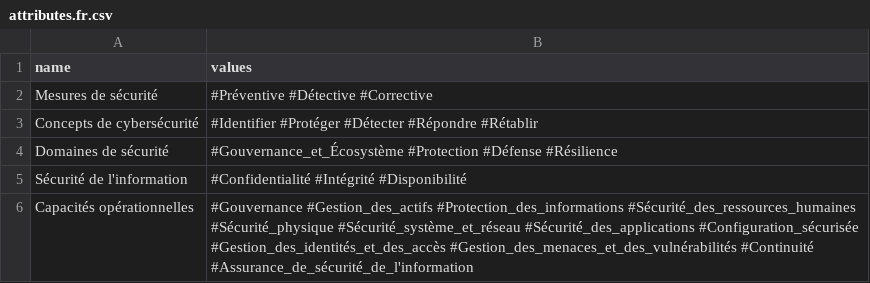
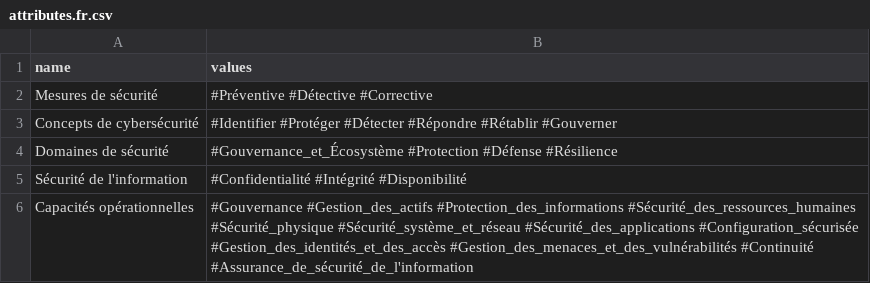
Before and after one commit to dbarzin/deming, a CSV file: database/data/attributes.fr.csv, drawn as a sheet.

```diff
--- a/database/data/attributes.fr.csv
+++ b/database/data/attributes.fr.csv
@@ -2,3 +2,3 @@
 "Mesures de sécurité","#Préventive #Détective #Corrective"
-"Concepts de cybersécurité","#Identifier #Protéger  #Détecter  #Répondre #Rétablir"
+"Concepts de cybersécurité","#Identifier #Protéger #Détecter #Répondre #Rétablir #Gouverner"
 "Domaines de sécurité","#Gouvernance_et_Écosystème #Protection #Défense #Résilience"
```
Also changed, not shown: database/data/attributes.en.csv, 5 other files.
